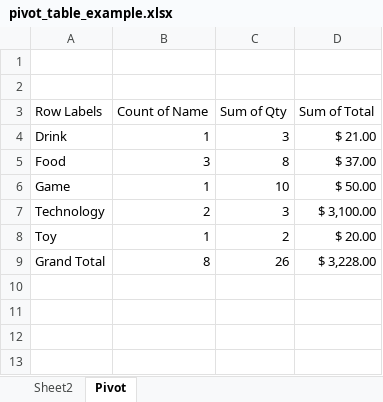
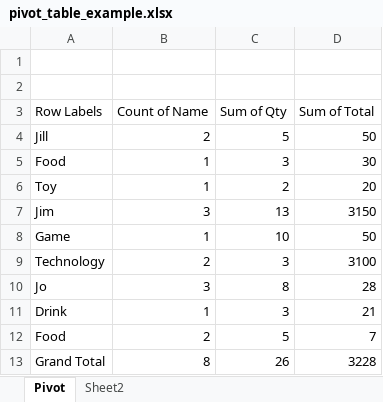
Before and after one commit to nebulous-code/xlwings_testing, an Excel workbook: Workbooks/pivot_table_example.xlsx, sheet Pivot, drawn as a sheet; values as stored, in another font and other column widths than the file's, no borders; removed rows and columns are numbered as before the commit, all else as after; the diff names each change by its address in the sheet, - before the commit and + after, or states it on an @@ line.

```diff
--- a/Workbooks/pivot_table_example.xlsx (sheet Pivot)
+++ b/Workbooks/pivot_table_example.xlsx (sheet Pivot)
@@ sheet tab order changed: Pivot | Sheet2 @@
-row 4: Drink | 1 | 3 | $ 21.00
-row 5: Food | 3 | 8 | $ 37.00
+row 4: Jill | 2 | 5 | 50
+row 5: Food | 1 | 3 | 30
+row 6: Toy | 1 | 2 | 20
+row 7: Jim | 3 | 13 | 3150
-D8 (Sum of Total): $ 50.00
+D8 (Sum of Total): 50
-D9 (Sum of Total): $ 3,100.00
+D9 (Sum of Total): 3100
-row 8: Toy | 1 | 2 | $ 20.00
+row 10: Jo | 3 | 8 | 28
+row 11: Drink | 1 | 3 | 21
+row 12: Food | 2 | 5 | 7
-D13 (Sum of Total): $ 3,228.00
+D13 (Sum of Total): 3228
```
Also changed, not shown: 1 other file.
